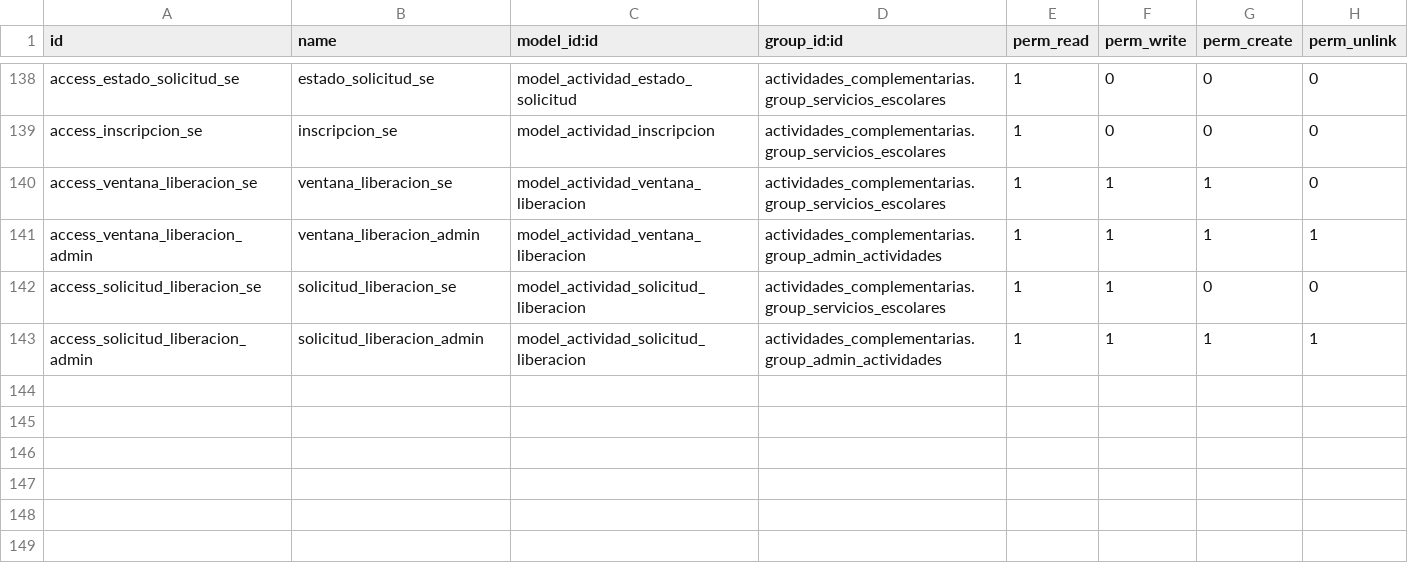
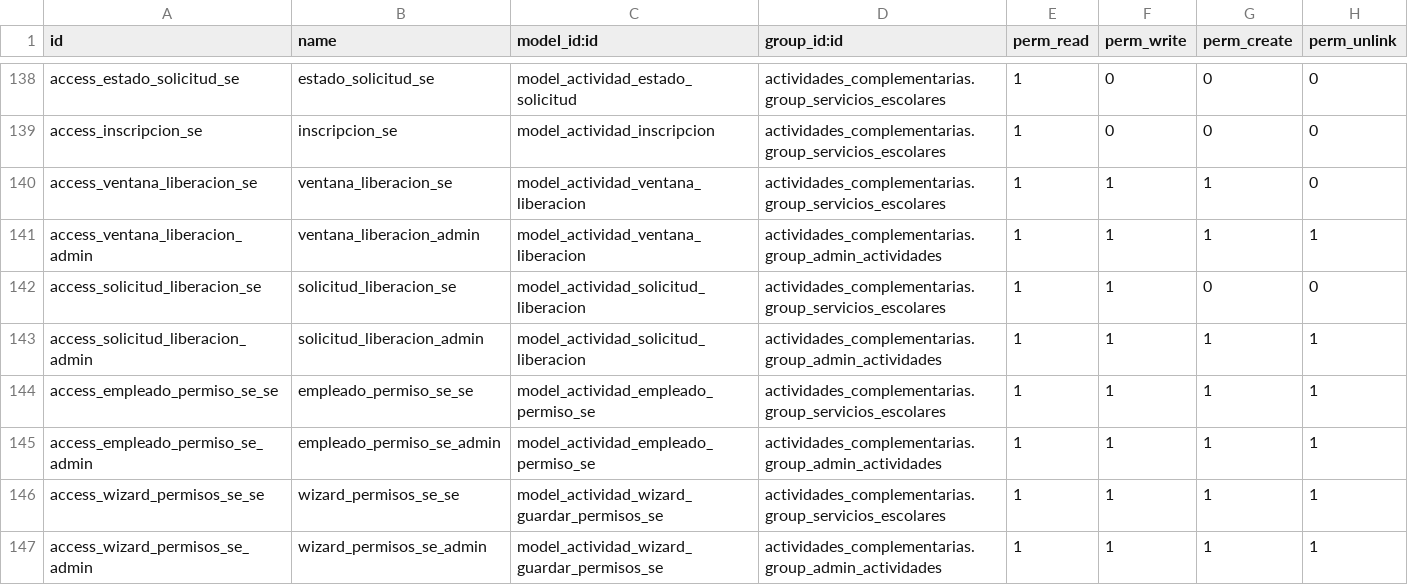
Before and after one commit to Creditos-Complementarios/Sistema-de-Cr-ditos-Complementarios, a CSV file: odoo/addons/actividades_complementarias/security/ir.model.access.csv, drawn as a sheet; only a part is shown, gaps mark what is left out; the diff names each change by its address in the sheet, - before the commit and + after, or states it on an @@ line.

Commit message:
feat: Implementar gestión de permisos para personal de Servicios Escolares

```diff
--- a/odoo/addons/actividades_complementarias/security/ir.model.access.csv
+++ b/odoo/addons/actividades_complementarias/security/ir.model.access.csv
+row 144: access_empleado_permiso_se_se | empleado_permiso_se_se | model_actividad_empleado_permiso_se | actividades_complementarias.group_servicios_escolares | 1 | 1 | 1 | 1
+row 145: access_empleado_permiso_se_admin | empleado_permiso_se_admin | model_actividad_empleado_permiso_se | actividades_complementarias.group_admin_actividades | 1 | 1 | 1 | 1
+row 146: access_wizard_permisos_se_se | wizard_permisos_se_se | model_actividad_wizard_guardar_permisos_se | actividades_complementarias.group_servicios_escolares | 1 | 1 | 1 | 1
+row 147: access_wizard_permisos_se_admin | wizard_permisos_se_admin | model_actividad_wizard_guardar_permisos_se | actividades_complementarias.group_admin_actividades | 1 | 1 | 1 | 1
```
Also changed, not shown: 9 other files.
